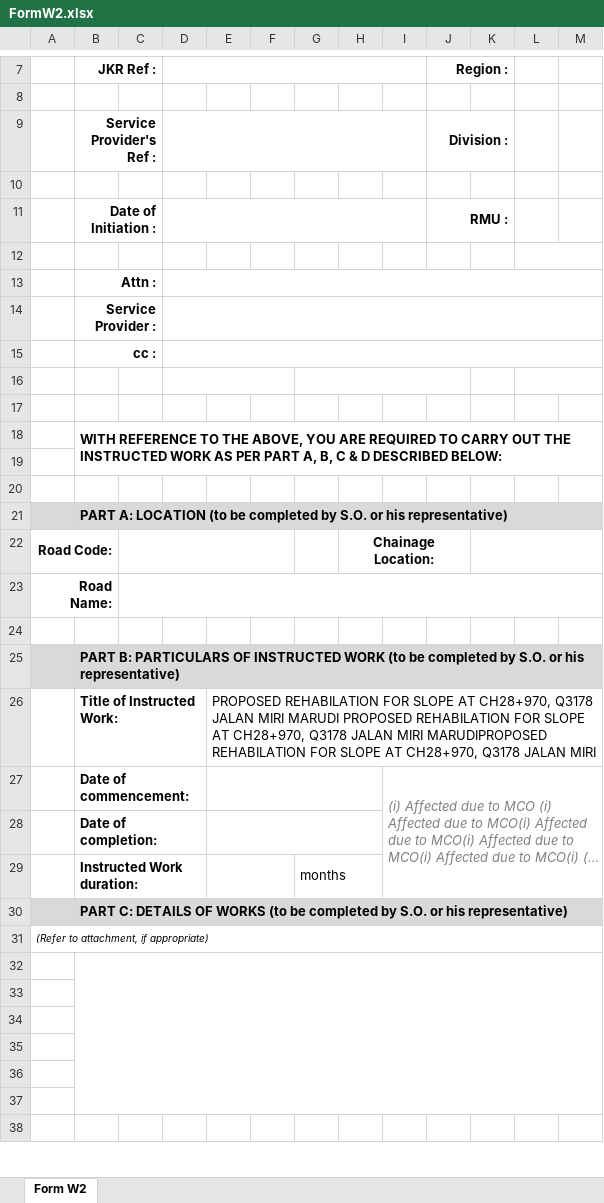
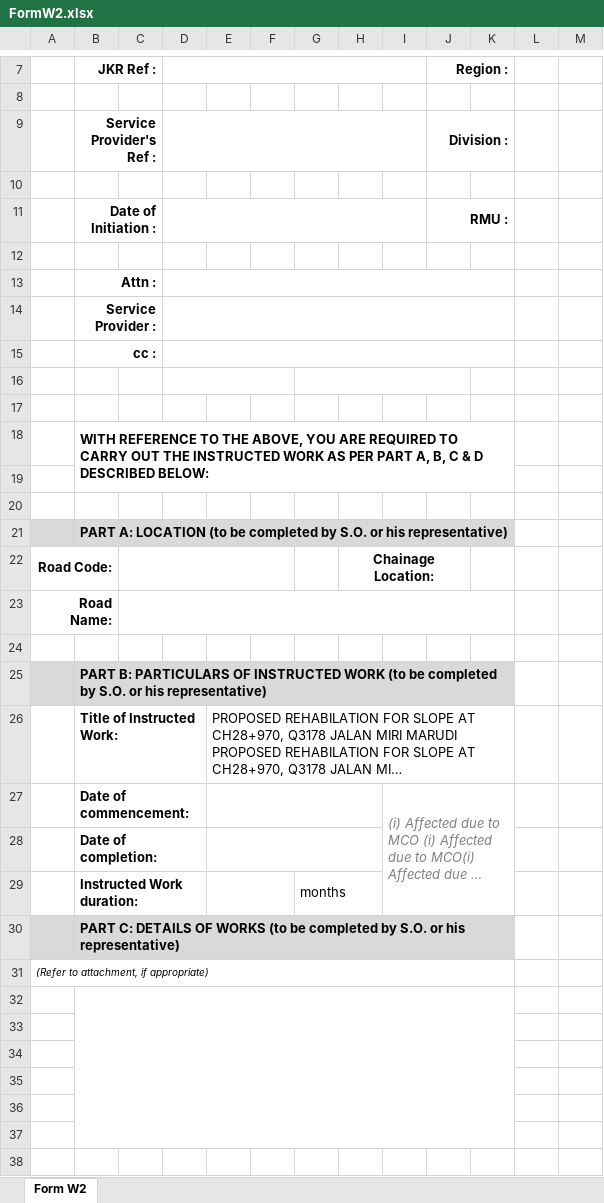
Before and after one commit to jayanthkundety/RAMMS2.0, an Excel workbook: RAMS/Web/RAMMS.Web.UI/wwwroot/Templates/FormW2.xlsx, sheet Form W2, drawn as a sheet; only a part is shown, gaps mark what is left out; long unchanged cells end in …; values as stored, in another font and other column widths than the file's, no borders; charts and pictures not drawn; the diff covers the shown part only; the diff names each change by its address in the sheet, - before the commit and + after, or states it on an @@ line.

```diff
--- a/RAMS/Web/RAMMS.Web.UI/wwwroot/Templates/FormW2.xlsx (sheet Form W2)
+++ b/RAMS/Web/RAMMS.Web.UI/wwwroot/Templates/FormW2.xlsx (sheet Form W2)
-L12:M12 merged
-D13:M13 merged
+D13:K13 merged
-D14:M14 merged
+D14:K14 merged
-D15:M15 merged
+D15:K15 merged
-L16:M16 merged
-B18:M19 merged
+B18:K19 merged
-B21:M21 merged
+B21:K21 merged
-L21:M21 fill: #D9D9D9
+L21:M21 fill: none
-K22:M22 merged
-C23:M23 merged
+C23:K23 merged
-B25:M25 merged
+B25:K25 merged
-L25:M25 fill: #D9D9D9
+L25:M25 fill: none
-E26:M26 merged
+E26:K26 merged
-I27:M29 merged
+I27:K29 merged
-B30:M30 merged
+B30:K30 merged
-L30:M30 fill: #D9D9D9
+L30:M30 fill: none
-A31:M31 merged
+A31:K31 merged
-B32:M37 merged
+B32:K37 merged
```
Also changed, not shown: 2 edited cells, cell formats and merged cells elsewhere in this sheet, charts or pictures, RAMS/Web/RAMMS.Web.UI/wwwroot/Templates/FormW1.xlsx, 3 other files.
